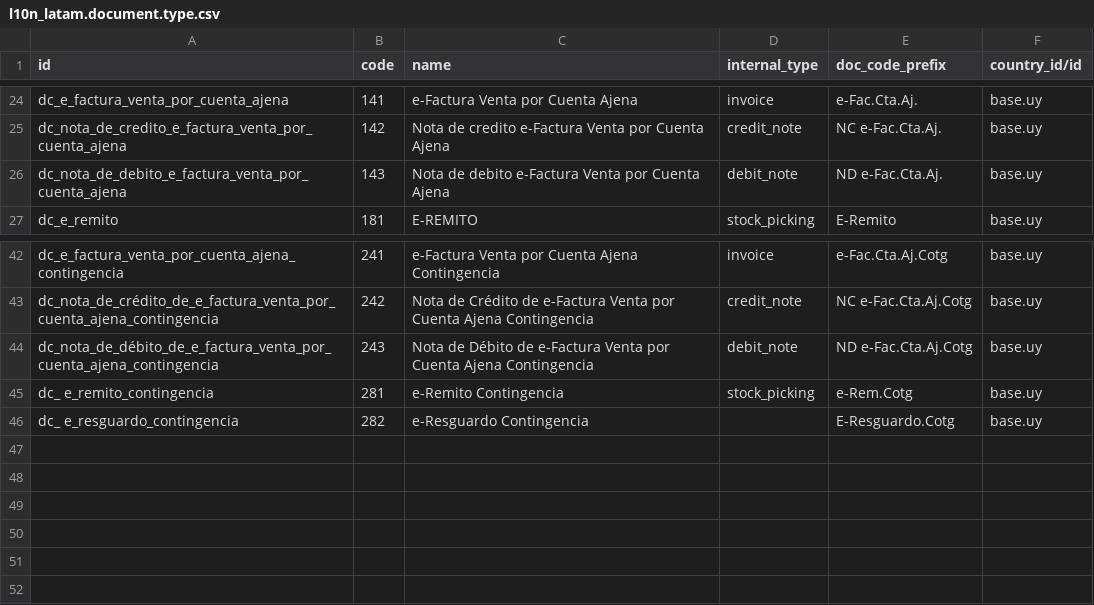
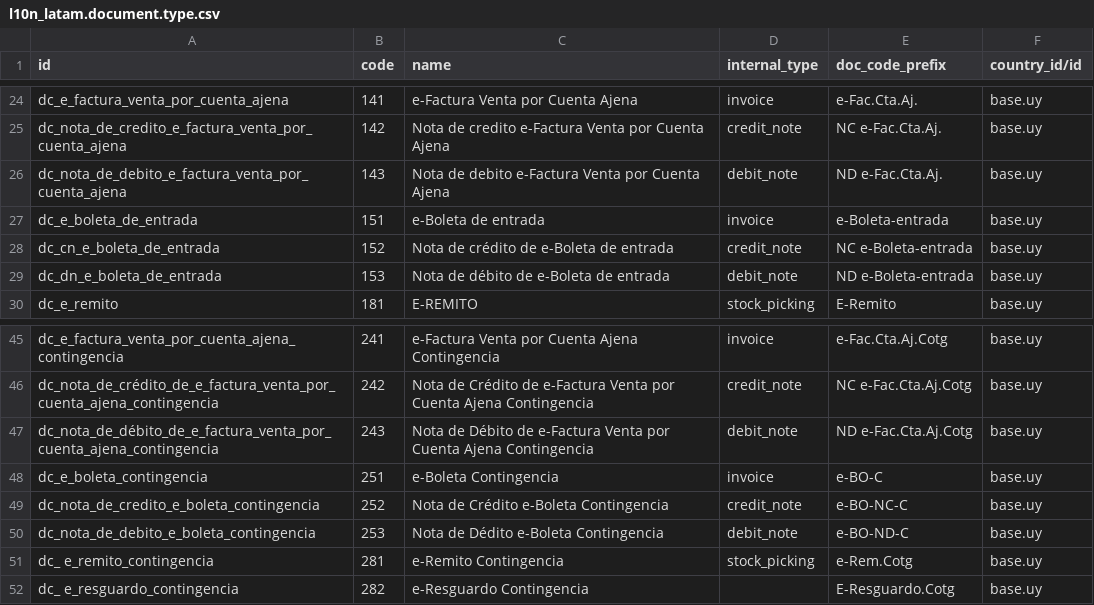
Before and after one commit to ingadhoc/uruguay, a CSV file: l10n_uy_account/data/l10n_latam.document.type.csv, drawn as a sheet; only a part is shown, gaps mark what is left out.

Commit message:
[ADD] l10n_uy_account: add document types e-Boleta de entrada and Contingency e-Boleta
closes ingadhoc/uruguay#155

Task: 28036
Signed-off-by: Katherine Zaoral <kz@adhoc.com.ar>

```diff
--- a/l10n_uy_account/data/l10n_latam.document.type.csv
+++ b/l10n_uy_account/data/l10n_latam.document.type.csv
@@ -26,2 +26,5 @@ dc_nota_de_credito_e_factura_venta_por_cuenta_ajena,142,Nota de credito e-Factur
 dc_nota_de_debito_e_factura_venta_por_cuenta_ajena,143,Nota de debito e-Factura Venta por Cuenta Ajena,debit_note,ND e-Fac.Cta.Aj.,base.uy
+dc_e_boleta_de_entrada,151,e-Boleta de entrada,invoice,e-Boleta-entrada,base.uy
+dc_cn_e_boleta_de_entrada,152,Nota de crédito de e-Boleta de entrada,credit_note,NC e-Boleta-entrada,base.uy
+dc_dn_e_boleta_de_entrada,153,Nota de débito de e-Boleta de entrada,debit_note,ND e-Boleta-entrada,base.uy
 dc_e_remito,181,E-REMITO,stock_picking,E-Remito,base.uy
@@ -44,2 +47,5 @@ dc_nota_de_crédito_de_e_factura_venta_por_cuenta_ajena_contingencia,242,Nota de
 dc_nota_de_débito_de_e_factura_venta_por_cuenta_ajena_contingencia,243,Nota de Débito de e-Factura Venta por Cuenta Ajena Contingencia,debit_note,ND e-Fac.Cta.Aj.Cotg,base.uy
+dc_e_boleta_contingencia,251,e-Boleta Contingencia,invoice,e-BO-C,base.uy
+dc_nota_de_credito_e_boleta_contingencia,252,Nota de Crédito e-Boleta Contingencia,credit_note,e-BO-NC-C,base.uy
+dc_nota_de_debito_e_boleta_contingencia,253,Nota de Dédito e-Boleta Contingencia,debit_note,e-BO-ND-C,base.uy
 dc_ e_remito_contingencia,281, e-Remito Contingencia,stock_picking,e-Rem.Cotg,base.uy
```
